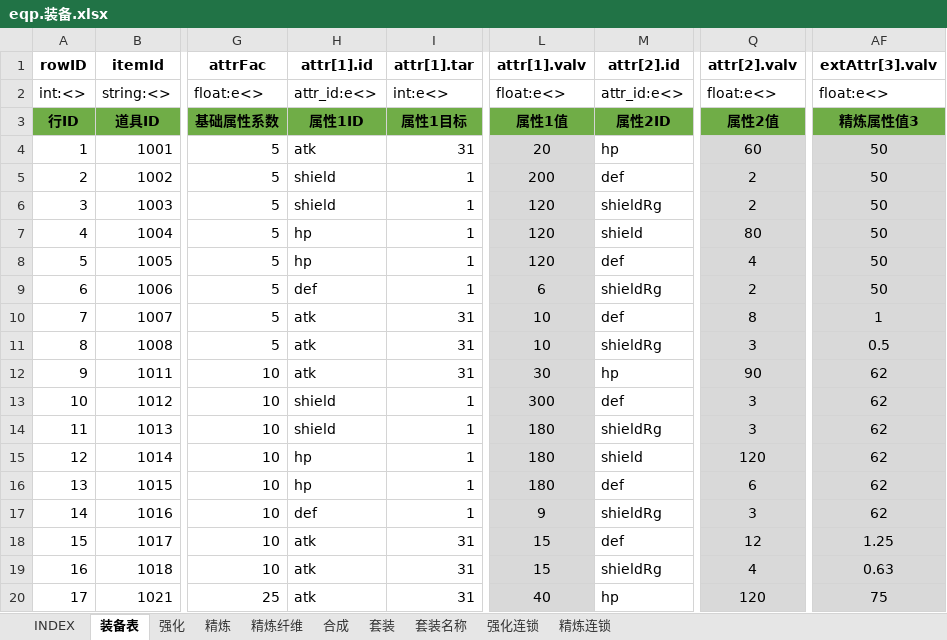
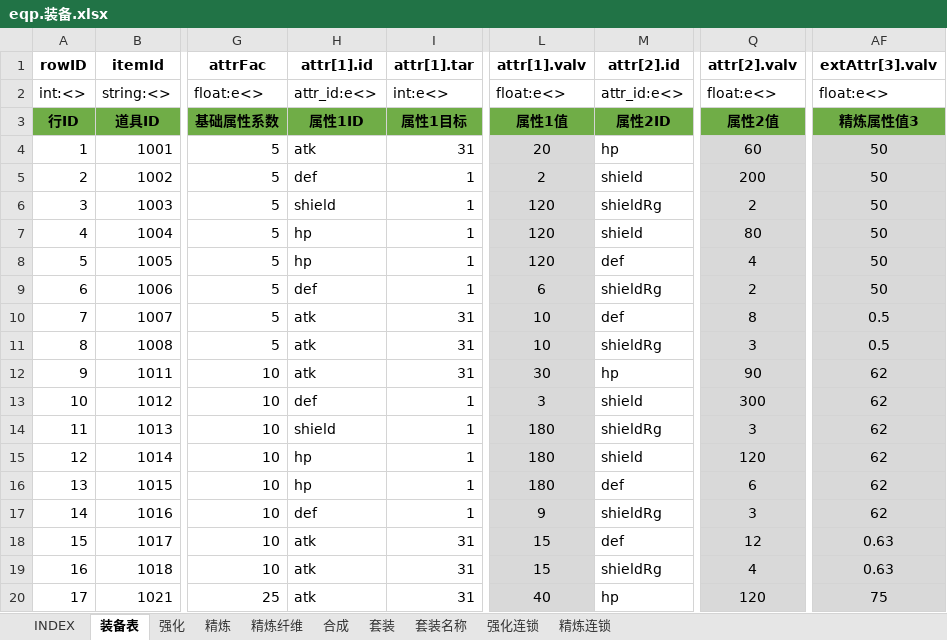
Before and after one commit to hataksumo/UIDesigner, an Excel workbook: Excel/eqp.装备.xlsx, sheet 装备表, drawn as a sheet; only a part is shown, gaps mark what is left out; values as stored, in another font and other column widths than the file's, no borders; the diff covers the shown part only; the diff names each change by its address in the sheet, - before the commit and + after, or states it on an @@ line.

```diff
--- a/Excel/eqp.装备.xlsx (sheet 装备表)
+++ b/Excel/eqp.装备.xlsx (sheet 装备表)
-H5 (attr[1].id): shield
+H5 (attr[1].id): def
-L5 (attr[1].valv): 200
+L5 (attr[1].valv): 2
-M5 (attr[2].id): def
+M5 (attr[2].id): shield
-Q5 (attr[2].valv): 2
+Q5 (attr[2].valv): 200
-AF10 (extAttr[3].valv): 1
+AF10 (extAttr[3].valv): 0.5
-H13 (attr[1].id): shield
+H13 (attr[1].id): def
-L13 (attr[1].valv): 300
+L13 (attr[1].valv): 3
-M13 (attr[2].id): def
+M13 (attr[2].id): shield
-Q13 (attr[2].valv): 3
+Q13 (attr[2].valv): 300
-AF18 (extAttr[3].valv): 1.25
+AF18 (extAttr[3].valv): 0.63
```
Also changed, not shown: 50 edited cells elsewhere in this sheet, sheet 精炼纤维, formulas that keep their value, charts or pictures, Excel/drop.掉落.xlsx, Excel/shop.商城.xlsx.
